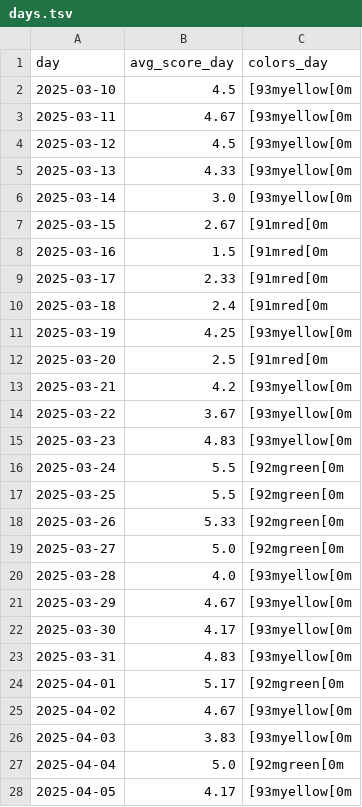
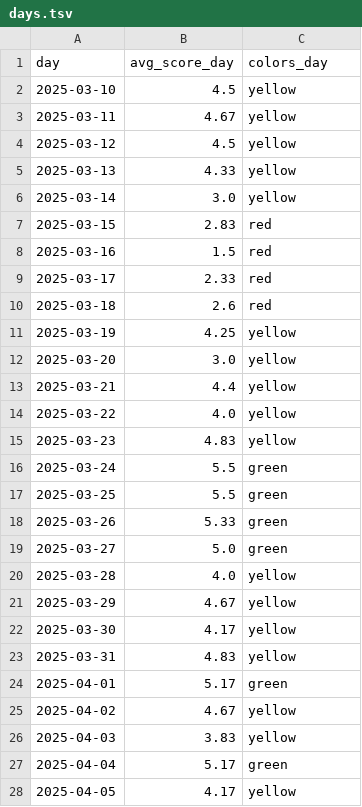
Before and after one commit to mestafford/Cat-Inhaler-Treatment-Evaluation, a TSV file: results/days.tsv, drawn as a sheet; only a part is shown; the diff covers the shown part only; the diff names each change by its address in the sheet, - before the commit and + after, or states it on an @@ line.

```diff
--- a/results/days.tsv
+++ b/results/days.tsv
-C2:C6 (colors_day): [93myellow[0m
+C2:C6 (colors_day): yellow
-B7 (avg_score_day): 2.67
+B7 (avg_score_day): 2.83
-C7:C10 (colors_day): [91mred[0m
+C7:C10 (colors_day): red
-B10 (avg_score_day): 2.4
+B10 (avg_score_day): 2.6
-C11 (colors_day): [93myellow[0m
+C11 (colors_day): yellow
-B12 (avg_score_day): 2.5
+B12 (avg_score_day): 3.0
-C12 (colors_day): [91mred[0m
+C12 (colors_day): yellow
-B13 (avg_score_day): 4.2
+B13 (avg_score_day): 4.4
-C13:C15 (colors_day): [93myellow[0m
+C13:C15 (colors_day): yellow
-B14 (avg_score_day): 3.67
+B14 (avg_score_day): 4.0
-C16:C19 (colors_day): [92mgreen[0m
+C16:C19 (colors_day): green
-C20:C23 (colors_day): [93myellow[0m
+C20:C23 (colors_day): yellow
-C24 (colors_day): [92mgreen[0m
+C24 (colors_day): green
-C25:C26 (colors_day): [93myellow[0m
+C25:C26 (colors_day): yellow
-B27 (avg_score_day): 5.0
+B27 (avg_score_day): 5.17
-C27 (colors_day): [92mgreen[0m
+C27 (colors_day): green
-C28 (colors_day): [93myellow[0m
+C28 (colors_day): yellow
```
Also changed, not shown: 18 edited cells elsewhere in this file, results/inhalers.tsv, results/puffs.tsv, 1 other file.
